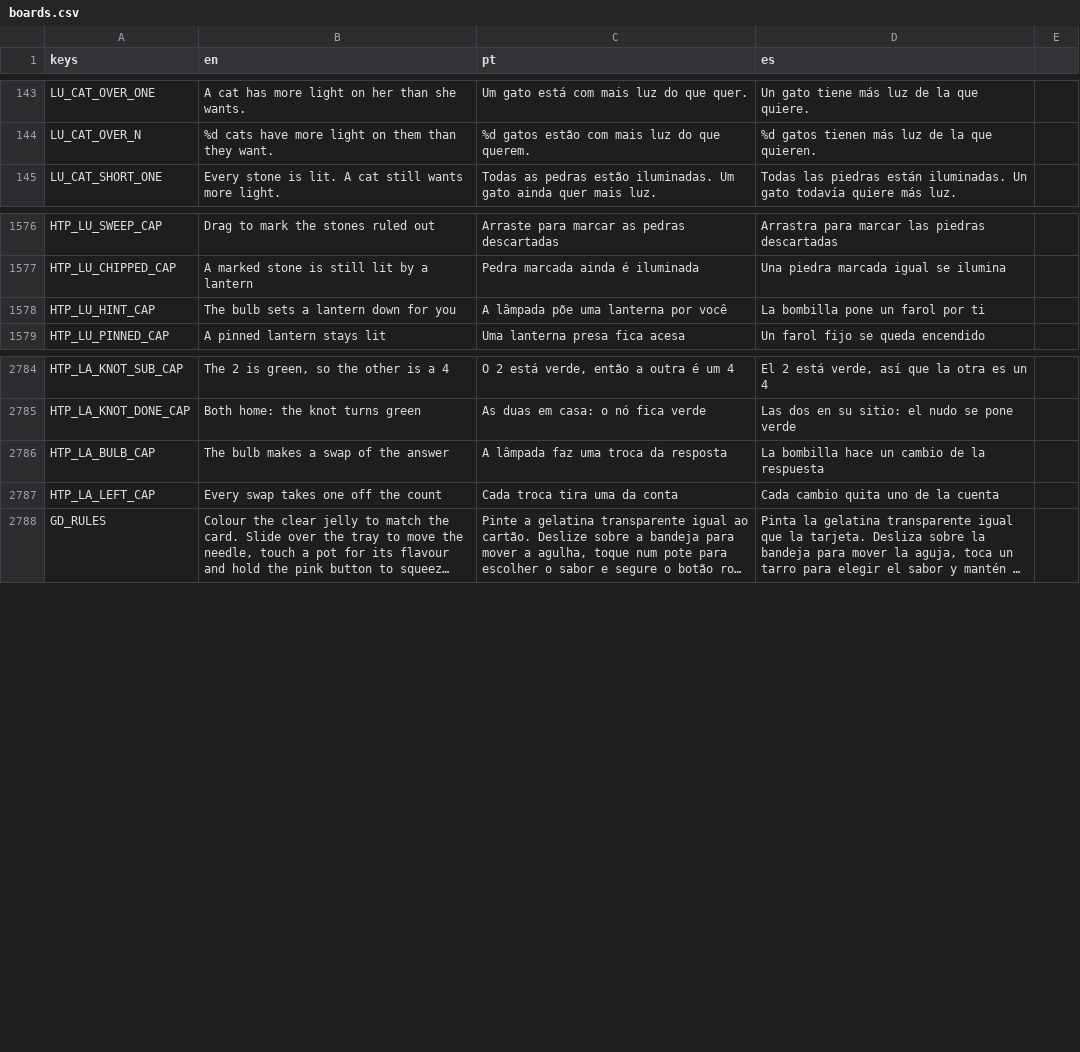
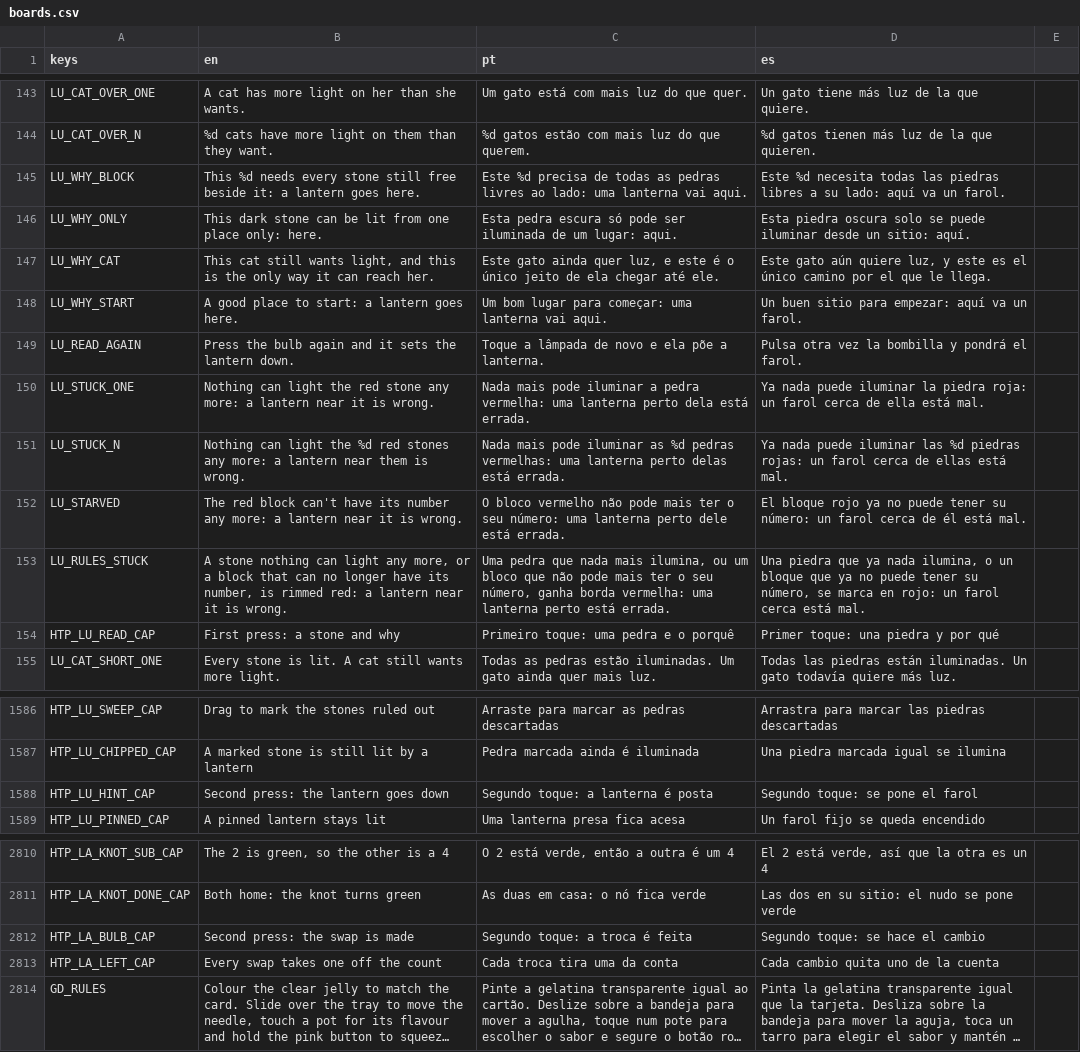
Before and after one commit to flavioriper/daily-games, a CSV file: locale/boards.csv, drawn as a sheet; only a part is shown, gaps mark what is left out; long unchanged cells end in …; the diff covers the shown part only.

```diff
--- a/locale/boards.csv
+++ b/locale/boards.csv
@@ -144,2 +144,12 @@ LU_CAT_OVER_ONE,A cat has more light on her than she wants.,Um gato está com ma
 LU_CAT_OVER_N,%d cats have more light on them than they want.,%d gatos estão com mais luz do que querem.,%d gatos tienen más luz de la que quieren.
+LU_WHY_BLOCK,This %d needs every stone still free beside it: a lantern goes here.,Este %d precisa de todas as pedras livres ao lado: uma lanterna vai aqui.,Este %d necesita todas las piedras libres a su lado: aquí va un farol.
+LU_WHY_ONLY,This dark stone can be lit from one place only: here.,Esta pedra escura só pode ser iluminada de um lugar: aqui.,Esta piedra oscura solo se puede iluminar desde un sitio: aquí.
+LU_WHY_CAT,"This cat still wants light, and this is the only way it can reach her.","Este gato ainda quer luz, e este é o único jeito de ela chegar até ele.","Este gato aún quiere luz, y este es el único camino por el que le llega."
+LU_WHY_START,A good place to start: a lantern goes here.,Um bom lugar para começar: uma lanterna vai aqui.,Un buen sitio para empezar: aquí va un farol.
+LU_READ_AGAIN,Press the bulb again and it sets the lantern down.,Toque a lâmpada de novo e ela põe a lanterna.,Pulsa otra vez la bombilla y pondrá el farol.
+LU_STUCK_ONE,Nothing can light the red stone any more: a lantern near it is wrong.,Nada mais pode iluminar a pedra vermelha: uma lanterna perto dela está errada.,Ya nada puede iluminar la piedra roja: un farol cerca de ella está mal.
+LU_STUCK_N,Nothing can light the %d red stones any more: a lantern near them is wrong.,Nada mais pode iluminar as %d pedras vermelhas: uma lanterna perto delas está errada.,Ya nada puede iluminar las %d piedras rojas: un farol cerca de ellas está mal.
+LU_STARVED,The red block can't have its number any more: a lantern near it is wrong.,O bloco vermelho não pode mais ter o seu número: uma lanterna perto dele está errada.,El bloque rojo ya no puede tener su número: un farol cerca de él está mal.
+LU_RULES_STUCK,"A stone nothing can light any more, or a block that can no longer have its number, is rimmed red: a lantern near it is wrong.","Uma pedra que nada mais ilumina, ou um bloco que não pode mais ter o seu número, ganha borda vermelha: uma lanterna perto está errada.","Una piedra que ya nada ilumina, o un bloque que ya no puede tener su número, se marca en rojo: un farol cerca está mal."
+HTP_LU_READ_CAP,First press: a stone and why,Primeiro toque: uma pedra e o porquê,Primer toque: una piedra y por qué
 LU_CAT_SHORT_ONE,Every stone is lit. A cat still wants more light.,Todas as pedras estão iluminadas. Um gato ainda quer mais luz.,Todas las piedras están iluminadas. Un gato todavía quiere más luz.
@@ -1601,3 +1611,3 @@ HTP_LU_SWEEP_CAP,Drag to mark the stones ruled out,Arraste para marcar as pedras
 HTP_LU_CHIPPED_CAP,A marked stone is still lit by a lantern,Pedra marcada ainda é iluminada,Una piedra marcada igual se ilumina
-HTP_LU_HINT_CAP,The bulb sets a lantern down for you,A lâmpada põe uma lanterna por você,La bombilla pone un farol por ti
+HTP_LU_HINT_CAP,Second press: the lantern goes down,Segundo toque: a lanterna é posta,Segundo toque: se pone el farol
 HTP_LU_PINNED_CAP,A pinned lantern stays lit,Uma lanterna presa fica acesa,Un farol fijo se queda encendido
@@ -2809,3 +2835,3 @@ HTP_LA_KNOT_SUB_CAP,"The 2 is green, so the other is a 4","O 2 está verde, ent
 HTP_LA_KNOT_DONE_CAP,Both home: the knot turns green,As duas em casa: o nó fica verde,Las dos en su sitio: el nudo se pone verde
-HTP_LA_BULB_CAP,The bulb makes a swap of the answer,A lâmpada faz uma troca da resposta,La bombilla hace un cambio de la respuesta
+HTP_LA_BULB_CAP,Second press: the swap is made,Segundo toque: a troca é feita,Segundo toque: se hace el cambio
 HTP_LA_LEFT_CAP,Every swap takes one off the count,Cada troca tira uma da conta,Cada cambio quita uno de la cuenta
```
Also changed, not shown: 16 added rows and 12 edited cells elsewhere in this file, 15 other files.
